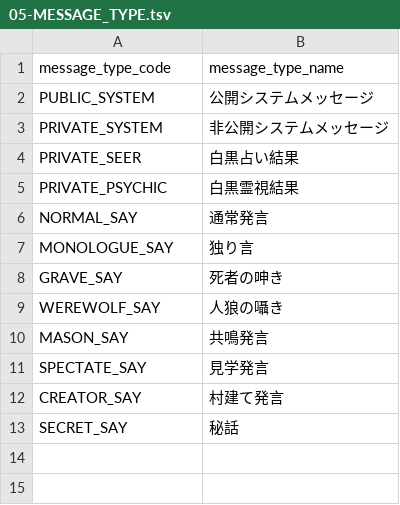
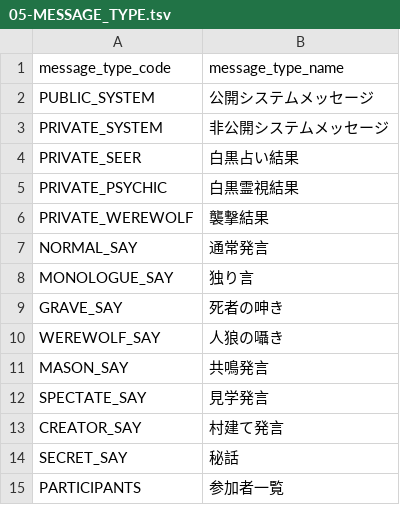
Before and after one commit to h-orito/howling-wolf-api, a TSV file: dbflute_wolf4busydb/playsql/data/common/tsv/UTF-8/05-MESSAGE_TYPE.tsv, drawn as a sheet.

```diff
--- a/dbflute_wolf4busydb/playsql/data/common/tsv/UTF-8/05-MESSAGE_TYPE.tsv
+++ b/dbflute_wolf4busydb/playsql/data/common/tsv/UTF-8/05-MESSAGE_TYPE.tsv
@@ -5,2 +5,3 @@ PRIVATE_SEER	白黒占い結果
 PRIVATE_PSYCHIC	白黒霊視結果
+PRIVATE_WEREWOLF	襲撃結果
 NORMAL_SAY	通常発言
@@ -13 +14,2 @@ CREATOR_SAY	村建て発言
 SECRET_SAY	秘話
+PARTICIPANTS	参加者一覧
```
Also changed, not shown: 35 other files.
